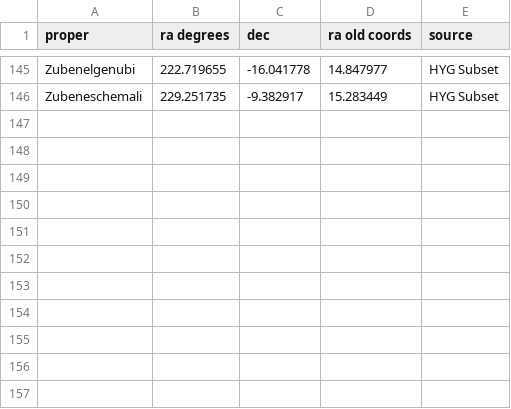
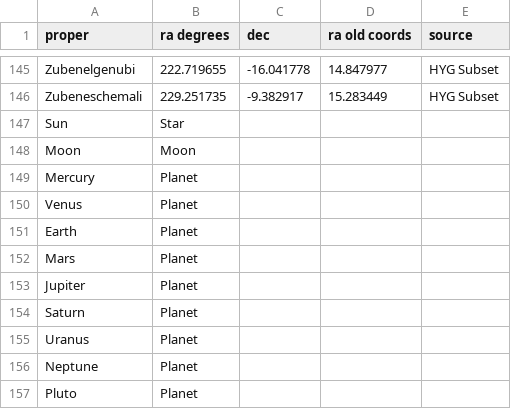
Before and after one commit to arran-dengate/phd2-automated-mount-fork, a CSV file: goto/catalog.csv, drawn as a sheet; only a part is shown, gaps mark what is left out; the diff names each change by its address in the sheet, - before the commit and + after, or states it on an @@ line.

Commit message:
Goto dialog now looks up planets in the ephemeris as well. Also re-enabled twist calibration.

```diff
--- a/goto/catalog.csv
+++ b/goto/catalog.csv
+row 147: Sun | Star
+row 148: Moon | Moon
+row 149: Mercury | Planet
+row 150: Venus | Planet
+row 151: Earth | Planet
+row 152: Mars | Planet
+row 153: Jupiter | Planet
+row 154: Saturn | Planet
+row 155: Uranus | Planet
+row 156: Neptune | Planet
+row 157: Pluto | Planet
```
Also changed, not shown: 4 other files.
